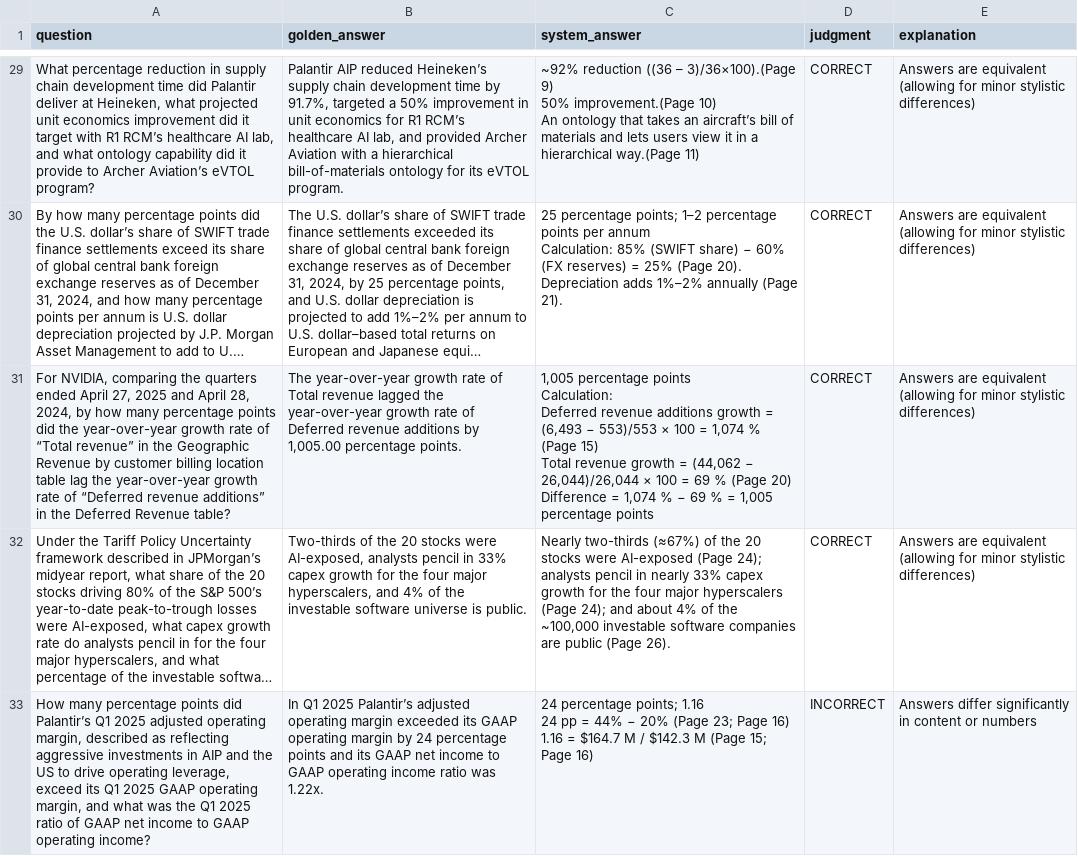
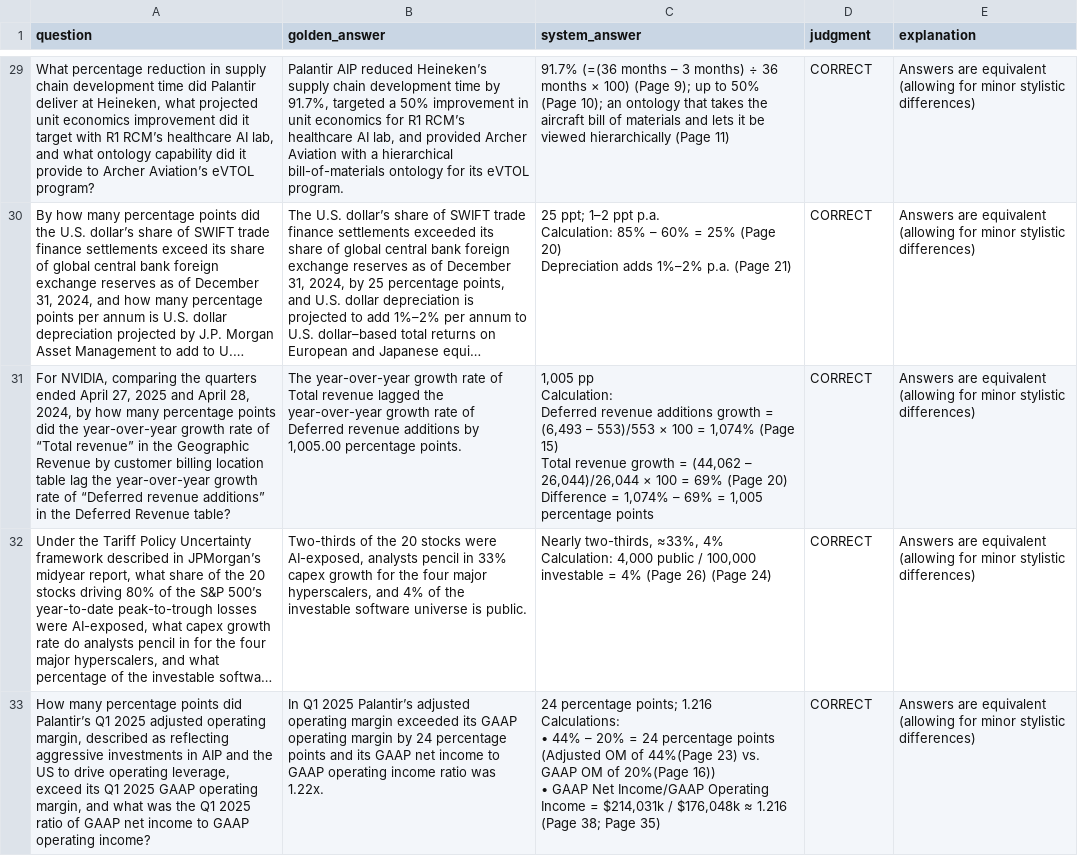
Before and after one commit to morphik-org/morphik-core, a CSV file: evaluations/custom_eval/eval_results.csv, drawn as a sheet; only a part is shown, gaps mark what is left out; long unchanged cells end in …; ↵ is a line break in a cell; the diff covers the shown part only; the diff names each change by its address in the sheet, - before the commit and + after, or states it on an @@ line.

```diff
--- a/evaluations/custom_eval/eval_results.csv
+++ b/evaluations/custom_eval/eval_results.csv
-C29 (system_answer): ~92% reduction ((36 – 3)/36×100).(Page 9) ↵ 50% improvement.(Page 10) ↵ An ontology that takes an aircraft’s bill of materials and lets users view it in a hierarchical way.(Page 11)
+C29 (system_answer): 91.7% (=(36 months – 3 months) ÷ 36 months × 100) (Page 9); up to 50% (Page 10); an ontology that takes the aircraft bill of materials and lets it be viewed hierarchically (Page 11)
-C30 (system_answer): 25 percentage points; 1–2 percentage points per annum ↵ Calculation: 85% (SWIFT share) − 60% (FX reserves) = 25% (Page 20). Depreciation adds 1%–2% annually (Page 21).
+C30 (system_answer): 25 ppt; 1–2 ppt p.a. ↵ Calculation: 85% – 60% = 25% (Page 20) ↵ Depreciation adds 1%–2% p.a. (Page 21)
-C31 (system_answer): 1,005 percentage points ↵ Calculation: ↵ Deferred revenue additions growth = (6,493 − 553)/553 × 100 = 1,074 % (Page 15) ↵ Total revenue growth = (44,062 − 26,044)/26,044 × 100 = 69 % (Page 20) ↵ Difference = 1,074 % − 69 % = 1,005…
+C31 (system_answer): 1,005 pp ↵ Calculation: ↵ Deferred revenue additions growth = (6,493 – 553)/553 × 100 = 1,074% (Page 15) ↵ Total revenue growth = (44,062 – 26,044)/26,044 × 100 = 69% (Page 20) ↵ Difference = 1,074% – 69% = 1,005…
-C32 (system_answer): Nearly two-thirds (≈67%) of the 20 stocks were AI-exposed (Page 24); analysts pencil in nearly 33% capex growth for the four major hyperscalers (Page 24); and about 4% of the ~100,000 investable software companies are public (Page 26).
+C32 (system_answer): Nearly two-thirds, ≈33%, 4% ↵ Calculation: 4,000 public / 100,000 investable = 4% (Page 26) (Page 24)
-C33 (system_answer): …percentage points; 1.16 ↵ 24 pp = 44% − 20% (Page 23; Page 16) ↵ 1.16 = $164.7 M / $142.3 M (Page 15; Page 16)
+C33 (system_answer): …percentage points; 1.216 ↵ Calculations: ↵ • 44% – 20% = 24 percentage points (Adjusted OM of 44%(Page 23) vs. GAAP OM of 20%(Page 16)) ↵ • GAAP Net Income/GAAP Operating Income = $214,031k / $176,048k ≈ 1.216 (Page 38; Page 35)
-D33 (judgment): INCORRECT
+D33 (judgment): CORRECT
-E33 (explanation): Answers differ significantly in content or numbers
+E33 (explanation): Answers are equivalent (allowing for minor stylistic differences)
```
Also changed, not shown: 50 edited cells elsewhere in this file, 6 other files.
